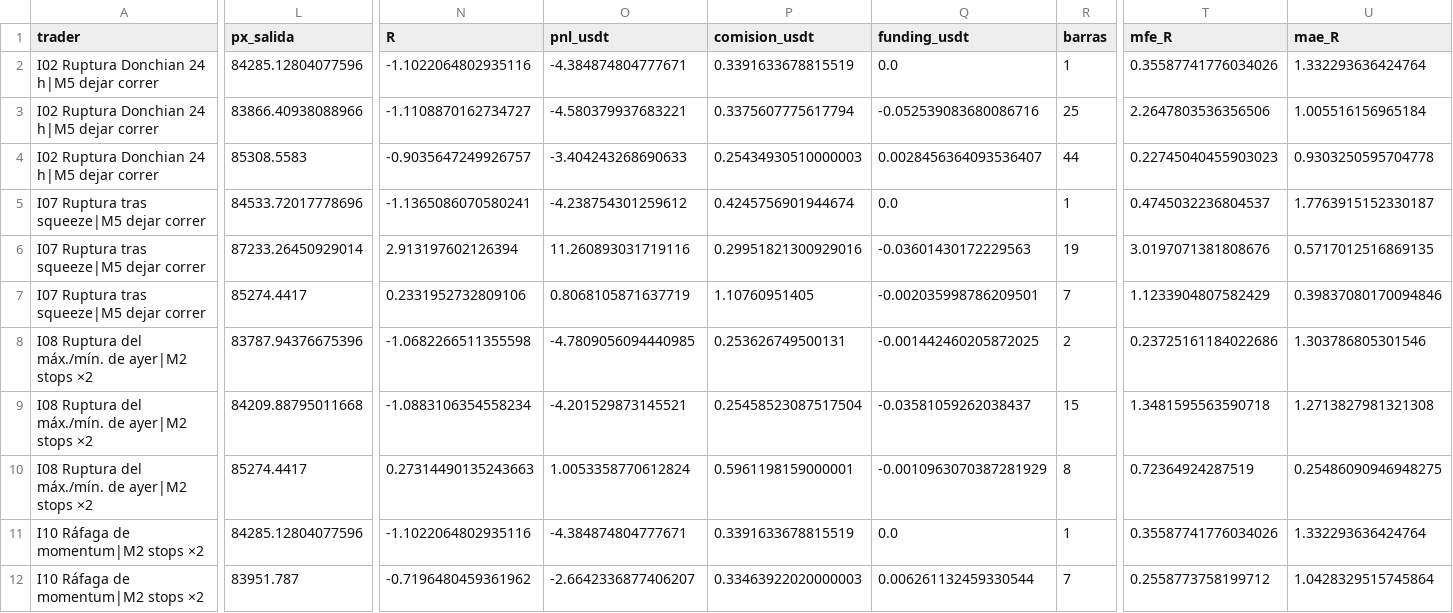
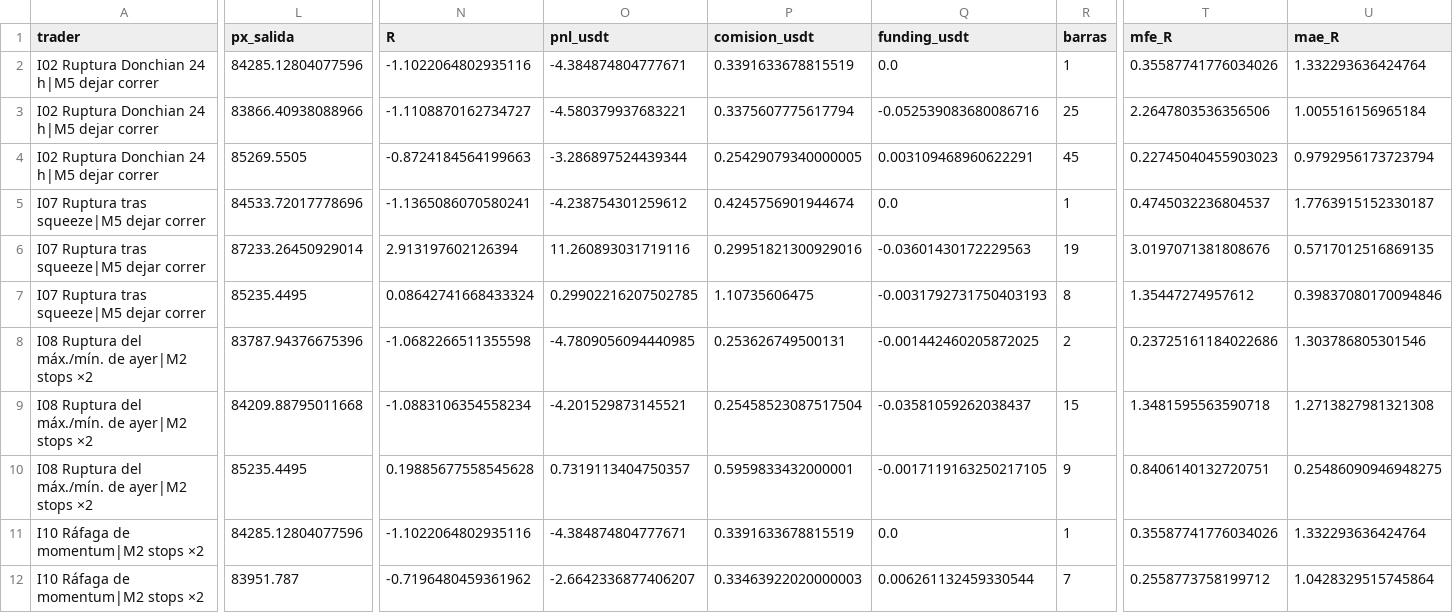
Before and after one commit to josecarrera2708-wq/viral-video-saas, a CSV file: millonary/paper_state/intradia/trades_mejoras.csv, drawn as a sheet; only a part is shown, gaps mark what is left out; the diff names each change by its address in the sheet, - before the commit and + after, or states it on an @@ line.

```diff
--- a/millonary/paper_state/intradia/trades_mejoras.csv
+++ b/millonary/paper_state/intradia/trades_mejoras.csv
-L4 (px_salida): 85308.5583
+L4 (px_salida): 85269.5505
-N4 (R): -0.9035647249926757
+N4 (R): -0.8724184564199663
-O4 (pnl_usdt): -3.404243268690633
+O4 (pnl_usdt): -3.286897524439344
-P4 (comision_usdt): 0.25434930510000003
+P4 (comision_usdt): 0.25429079340000005
-Q4 (funding_usdt): 0.0028456364093536407
+Q4 (funding_usdt): 0.003109468960622291
-R4 (barras): 44
+R4 (barras): 45
-U4 (mae_R): 0.9303250595704778
+U4 (mae_R): 0.9792956173723794
-L7 (px_salida): 85274.4417
+L7 (px_salida): 85235.4495
-N7 (R): 0.2331952732809106
+N7 (R): 0.08642741668433324
-O7 (pnl_usdt): 0.8068105871637719
+O7 (pnl_usdt): 0.29902216207502785
-P7 (comision_usdt): 1.10760951405
+P7 (comision_usdt): 1.10735606475
-Q7 (funding_usdt): -0.002035998786209501
+Q7 (funding_usdt): -0.0031792731750403193
-R7 (barras): 7
+R7 (barras): 8
-T7 (mfe_R): 1.1233904807582429
+T7 (mfe_R): 1.35447274957612
-L10 (px_salida): 85274.4417
+L10 (px_salida): 85235.4495
-N10 (R): 0.27314490135243663
+N10 (R): 0.19885677558545628
-O10 (pnl_usdt): 1.0053358770612824
+O10 (pnl_usdt): 0.7319113404750357
-P10 (comision_usdt): 0.5961198159000001
+P10 (comision_usdt): 0.5959833432000001
-Q10 (funding_usdt): -0.0010963070387281929
+Q10 (funding_usdt): -0.0017119163250217105
-R10 (barras): 8
+R10 (barras): 9
-T10 (mfe_R): 0.72364924287519
+T10 (mfe_R): 0.8406140132720751
```
Also changed, not shown: millonary/paper_state/intradia/trades.csv, millonary/paper_state/mesa15/trades.csv, 15 other files.
